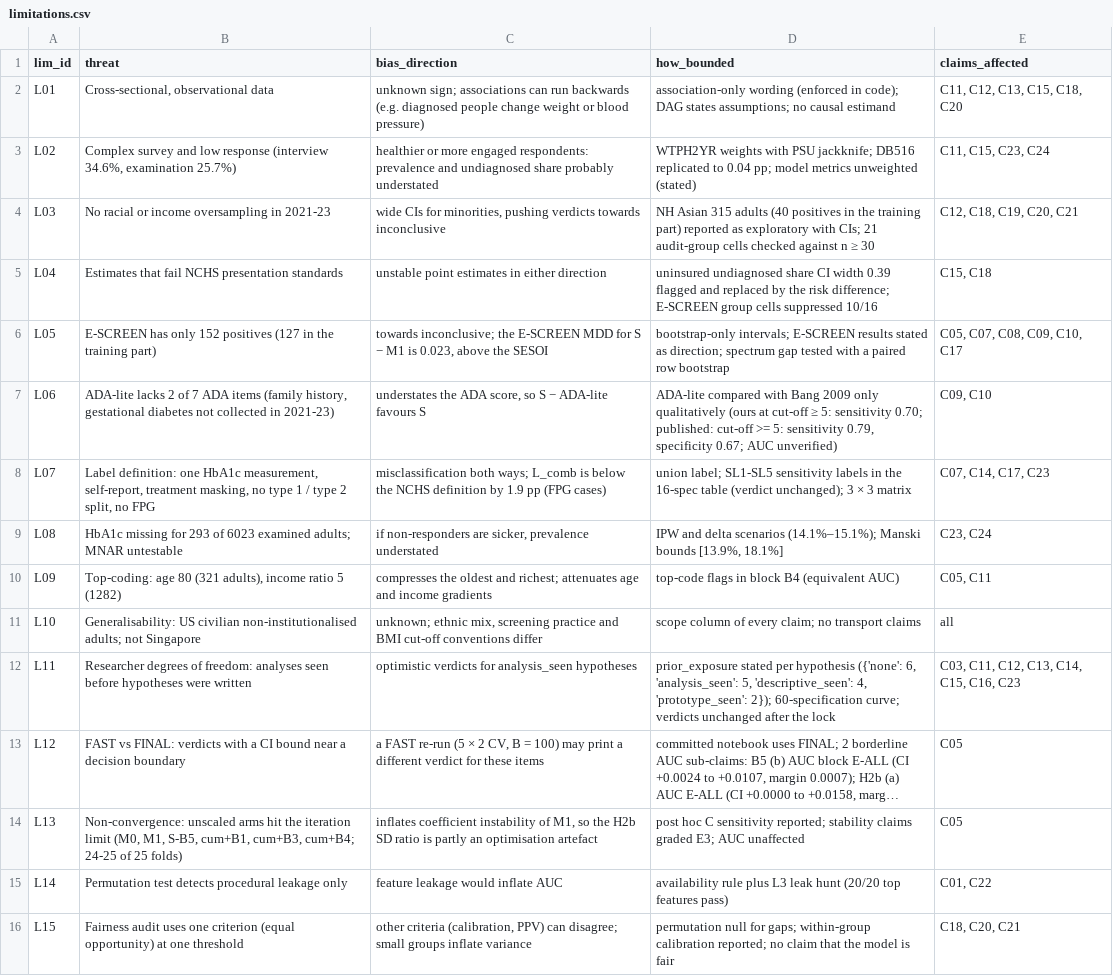
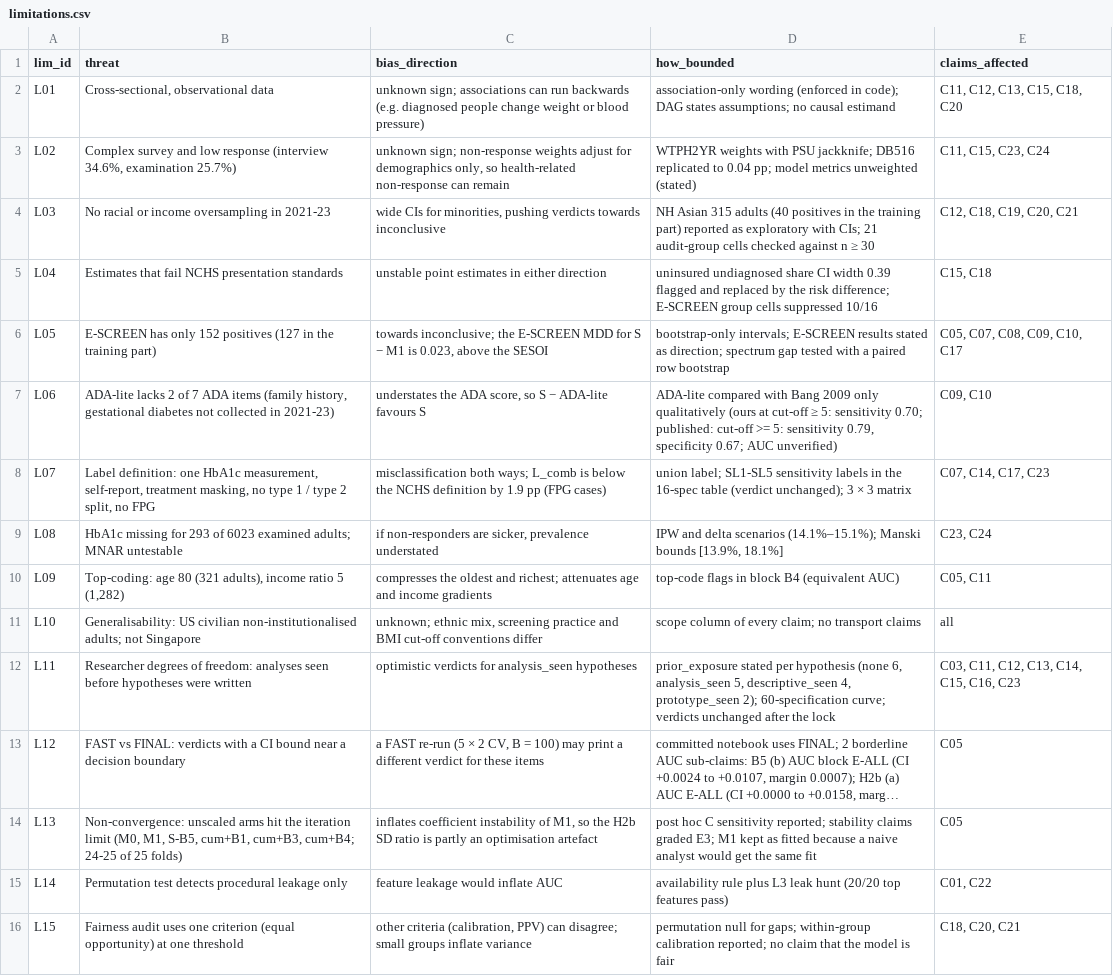
Before and after one commit to Wendystar0628/CA6003-Assignment, a CSV file: governance/limitations.csv, drawn as a sheet; long unchanged cells end in …; the diff names each change by its address in the sheet, - before the commit and + after, or states it on an @@ line.

```diff
--- a/governance/limitations.csv
+++ b/governance/limitations.csv
-C3 (bias_direction): healthier or more engaged respondents: prevalence and undiagnosed share probably understated
+C3 (bias_direction): unknown sign; non-response weights adjust for demographics only, so health-related non-response can remain
-B10 (threat): …ratio 5 (1282)
+B10 (threat): …ratio 5 (1,282)
-D12 (how_bounded): …per hypothesis ({'none': 6, 'analysis_seen': 5, 'descriptive_seen': 4, 'prototype_seen': 2}); 60-specification curve;…
+D12 (how_bounded): …per hypothesis (none 6, analysis_seen 5, descriptive_seen 4, prototype_seen 2); 60-specification curve;…
-D14 (how_bounded): …graded E3; AUC unaffected
+D14 (how_bounded): …graded E3; M1 kept as fitted because a naive analyst would get the same fit
```
Also changed, not shown: governance/claims.csv, results/S10/claims_full.csv, 6 other files.
